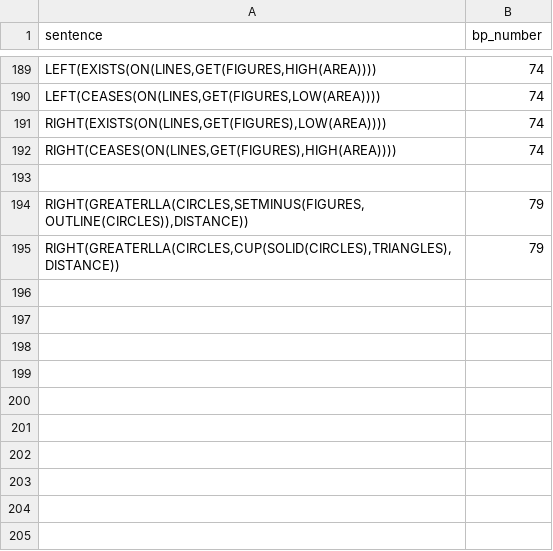
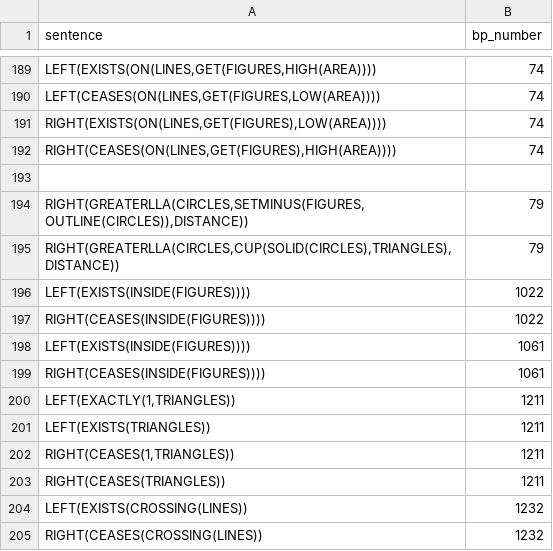
Before and after one commit to Pasha-Akito/BP_Image_generator, a CSV file: data/simple_sentence_image_relationships.csv, drawn as a sheet; only a part is shown, gaps mark what is left out; the diff names each change by its address in the sheet, - before the commit and + after, or states it on an @@ line.

```diff
--- a/data/simple_sentence_image_relationships.csv
+++ b/data/simple_sentence_image_relationships.csv
+row 196: LEFT(EXISTS(INSIDE(FIGURES)))) | 1022
+row 197: RIGHT(CEASES(INSIDE(FIGURES)))) | 1022
+row 198: LEFT(EXISTS(INSIDE(FIGURES)))) | 1061
+row 199: RIGHT(CEASES(INSIDE(FIGURES)))) | 1061
+row 200: LEFT(EXACTLY(1,TRIANGLES)) | 1211
+row 201: LEFT(EXISTS(TRIANGLES)) | 1211
+row 202: RIGHT(CEASES(1,TRIANGLES)) | 1211
+row 203: RIGHT(CEASES(TRIANGLES)) | 1211
+row 204: LEFT(EXISTS(CROSSING(LINES)) | 1232
+row 205: RIGHT(CEASES(CROSSING(LINES)) | 1232
```
Also changed, not shown: 11 other files.
